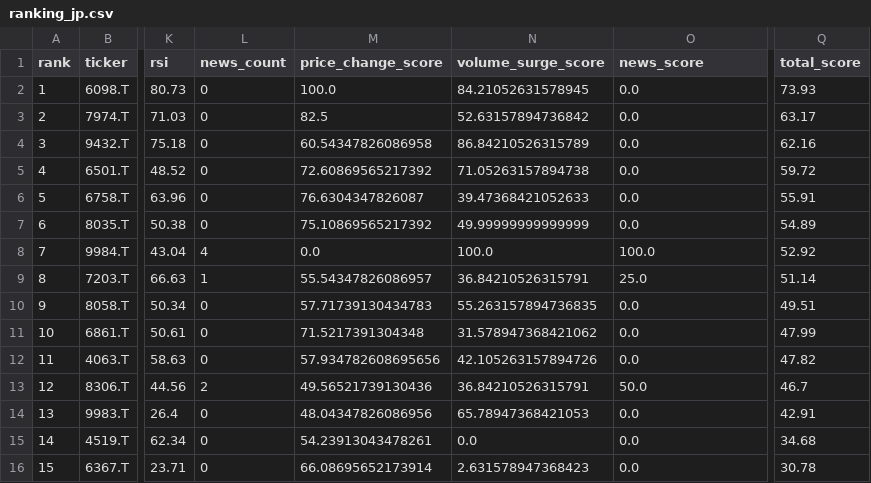
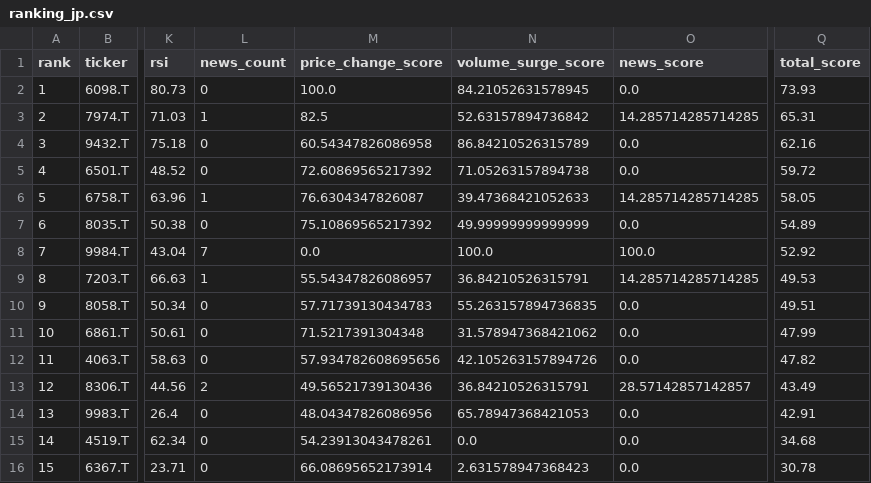
Before and after one commit to ynokinawa19-lgtm/stock-ranking-app, a CSV file: data/ranking_jp.csv, drawn as a sheet; only a part is shown, gaps mark what is left out; the diff names each change by its address in the sheet, - before the commit and + after, or states it on an @@ line.

```diff
--- a/data/ranking_jp.csv
+++ b/data/ranking_jp.csv
-L3 (news_count): 0
+L3 (news_count): 1
-O3 (news_score): 0.0
+O3 (news_score): 14.285714285714285
-Q3 (total_score): 63.17
+Q3 (total_score): 65.31
-L6 (news_count): 0
+L6 (news_count): 1
-O6 (news_score): 0.0
+O6 (news_score): 14.285714285714285
-Q6 (total_score): 55.91
+Q6 (total_score): 58.05
-L8 (news_count): 4
+L8 (news_count): 7
-O9 (news_score): 25.0
+O9 (news_score): 14.285714285714285
-Q9 (total_score): 51.14
+Q9 (total_score): 49.53
-O13 (news_score): 50.0
+O13 (news_score): 28.57142857142857
-Q13 (total_score): 46.7
+Q13 (total_score): 43.49
```
Also changed, not shown: data/ranking_us.csv, 3 other files.
